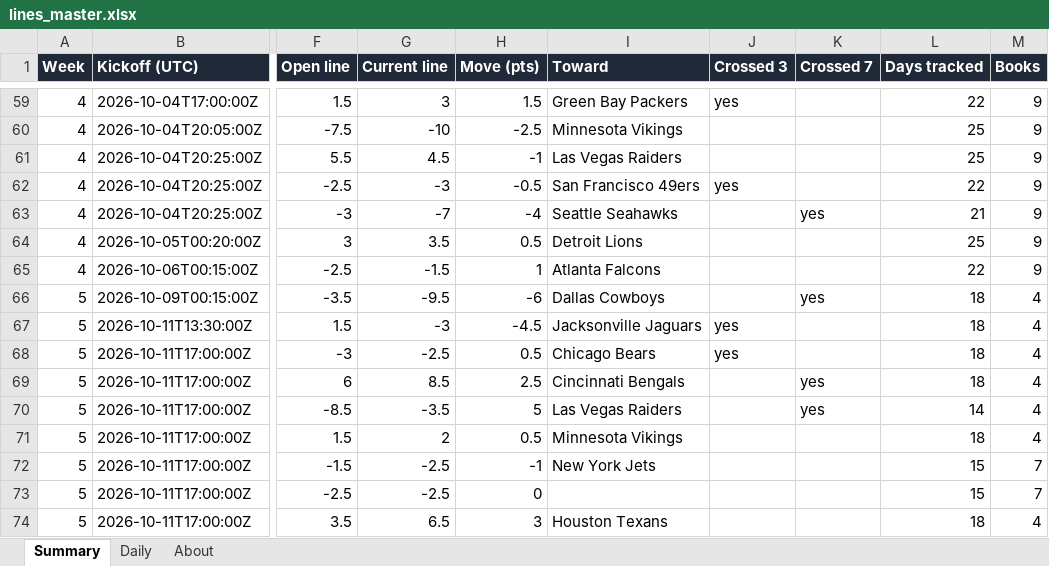
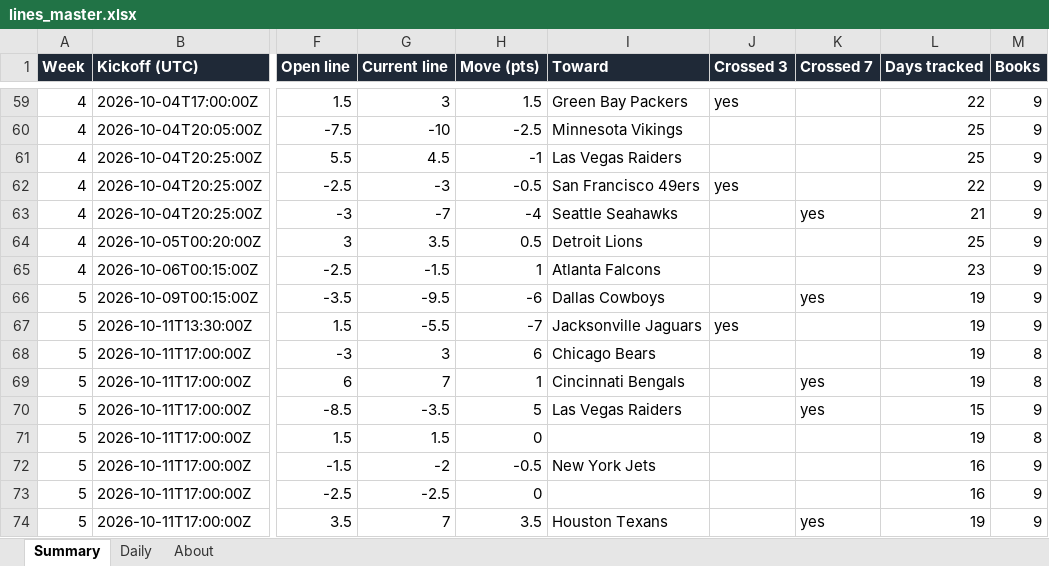
Before and after one commit to G4-Admin/nfl-line-tracker, an Excel workbook: data/lines_master.xlsx, sheet Summary, drawn as a sheet; only a part is shown, gaps mark what is left out; values as stored, in another font and other column widths than the file's, no borders; the diff covers the shown part only; the diff names each change by its address in the sheet, - before the commit and + after, or states it on an @@ line.

```diff
--- a/data/lines_master.xlsx (sheet Summary)
+++ b/data/lines_master.xlsx (sheet Summary)
-L65 (Days tracked): 22
+L65 (Days tracked): 23
-L66:L69 (Days tracked): 18
+L66:L69 (Days tracked): 19
-M66:M67 (Books): 4
+M66:M67 (Books): 9
-G67 (Current line): -3
+G67 (Current line): -5.5
-H67 (Move (pts)): -4.5
+H67 (Move (pts)): -7
-G68 (Current line): -2.5
+G68 (Current line): 3
-H68 (Move (pts)): 0.5
+H68 (Move (pts)): 6
-J68 (Crossed 3): yes
+J68 (Crossed 3): (empty)
-M68:M69 (Books): 4
+M68:M69 (Books): 8
-G69 (Current line): 8.5
+G69 (Current line): 7
-H69 (Move (pts)): 2.5
+H69 (Move (pts)): 1
-L70 (Days tracked): 14
+L70 (Days tracked): 15
-M70 (Books): 4
+M70 (Books): 9
-G71 (Current line): 2
+G71 (Current line): 1.5
-H71 (Move (pts)): 0.5
+H71 (Move (pts)): 0
-I71 (Toward): Minnesota Vikings
+I71 (Toward): (empty)
-L71 (Days tracked): 18
+L71 (Days tracked): 19
-M71 (Books): 4
+M71 (Books): 8
-G72 (Current line): -2.5
+G72 (Current line): -2
-H72 (Move (pts)): -1
+H72 (Move (pts)): -0.5
-L72:L73 (Days tracked): 15
+L72:L73 (Days tracked): 16
-M72:M73 (Books): 7
+M72:M73 (Books): 9
-G74 (Current line): 6.5
+G74 (Current line): 7
-H74 (Move (pts)): 3
+H74 (Move (pts)): 3.5
-K74 (Crossed 7): (empty)
+K74 (Crossed 7): yes
-L74 (Days tracked): 18
+L74 (Days tracked): 19
-M74 (Books): 4
+M74 (Books): 9
```
Also changed, not shown: 31 edited cells elsewhere in this sheet, sheet Daily, sheet About, 6 other files.
